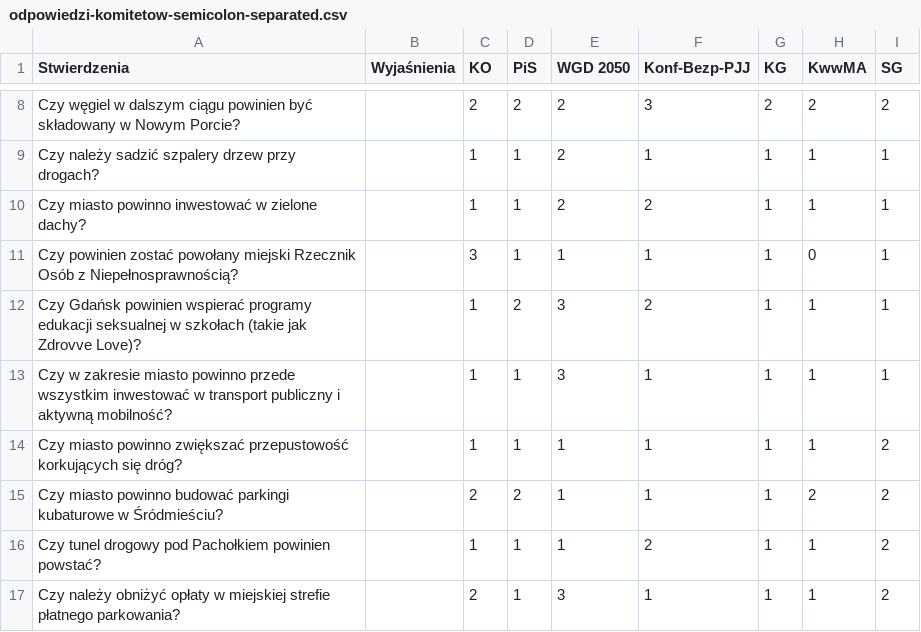
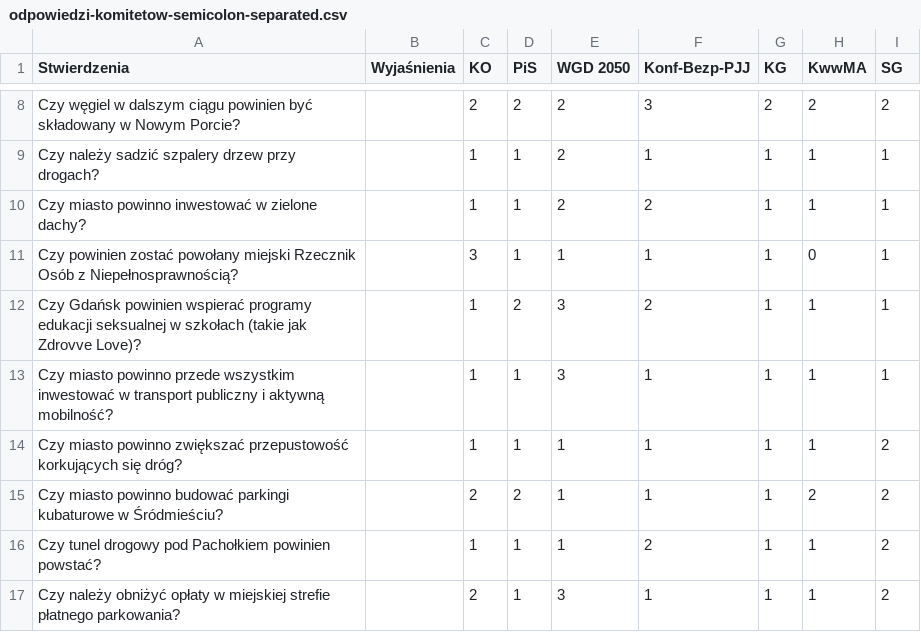
Before and after one commit to julnac/gdanski-latarnik-wyborczy, a CSV file: public/odpowiedzi-komitetow-semicolon-separated.csv, drawn as a sheet; only a part is shown, gaps mark what is left out.

```diff
--- a/public/odpowiedzi-komitetow-semicolon-separated.csv
+++ b/public/odpowiedzi-komitetow-semicolon-separated.csv
@@ -12,3 +12,3 @@ Czy powinien zostać powołany miejski Rzecznik Osób z Niepełnosprawnością?;
 Czy Gdańsk powinien wspierać programy edukacji seksualnej w szkołach (takie jak Zdrovve Love)?;;1;2;3;2;1;1;1
-Czy w zakresie miasto powinno przede wszystkim inwestować w transport publiczny i aktywną mobilność?;;1;1;3;1;1;1;1
+Czy miasto powinno przede wszystkim inwestować w transport publiczny i aktywną mobilność?;;1;1;3;1;1;1;1
 Czy miasto powinno zwiększać przepustowość korkujących się dróg?;;1;1;1;1;1;1;2
```
Also changed, not shown: 8 other files.
